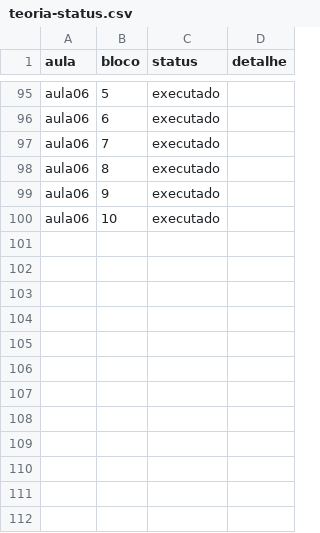
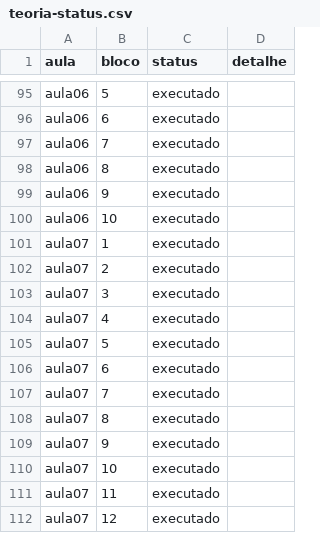
Before and after one commit to kyl8/pi3, a CSV file: estrutura/resultados/guias/teoria-status.csv, drawn as a sheet; only a part is shown, gaps mark what is left out; the diff names each change by its address in the sheet, - before the commit and + after, or states it on an @@ line.

```diff
--- a/estrutura/resultados/guias/teoria-status.csv
+++ b/estrutura/resultados/guias/teoria-status.csv
+row 101: aula07 | 1 | executado
+row 102: aula07 | 2 | executado
+row 103: aula07 | 3 | executado
+row 104: aula07 | 4 | executado
+row 105: aula07 | 5 | executado
+row 106: aula07 | 6 | executado
+row 107: aula07 | 7 | executado
+row 108: aula07 | 8 | executado
+row 109: aula07 | 9 | executado
+row 110: aula07 | 10 | executado
+row 111: aula07 | 11 | executado
+row 112: aula07 | 12 | executado
```
Also changed, not shown: estrutura/banco-de-dados/necessidades.csv, estrutura/resultados/2026-10-25-appa-07-LsaPlacarDevTeste.csv, 40 other files.
